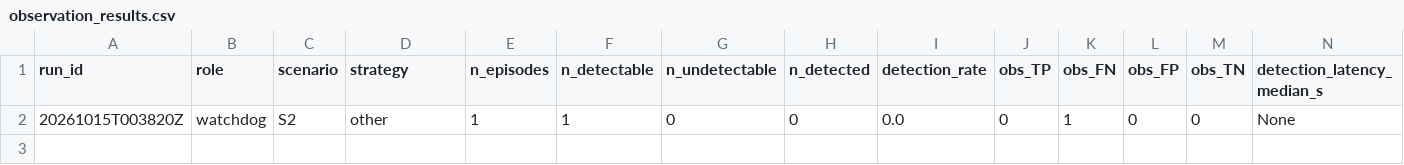
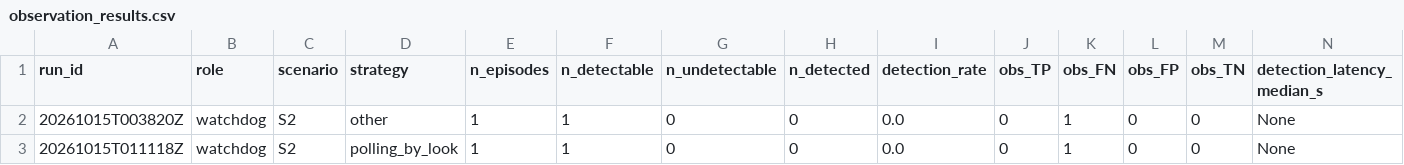
Before and after one commit to mohammadnsr1/WatchDog_V1, a CSV file: paper_results/batches/S2/raw/observation_results.csv, drawn as a sheet; only a part is shown; rows hold the shown columns only; the diff names each change by its address in the sheet, - before the commit and + after, or states it on an @@ line.

```diff
--- a/paper_results/batches/S2/raw/observation_results.csv
+++ b/paper_results/batches/S2/raw/observation_results.csv
+row 3: 20261015T011118Z | watchdog | S2 | polling_by_look | 1 | 1 | 0 | 0 | 0.0 | 0 | 1 | 0 | 0 | None
```
Also changed, not shown: paper_results/batches/S2/raw/results.csv, 3 other files.
